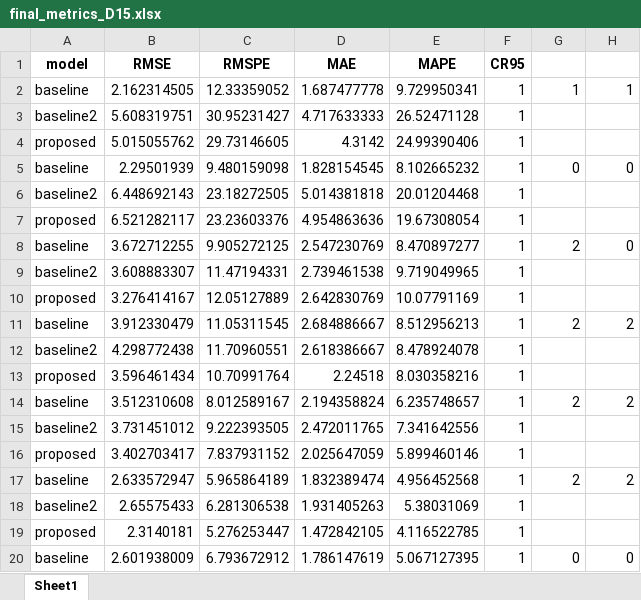
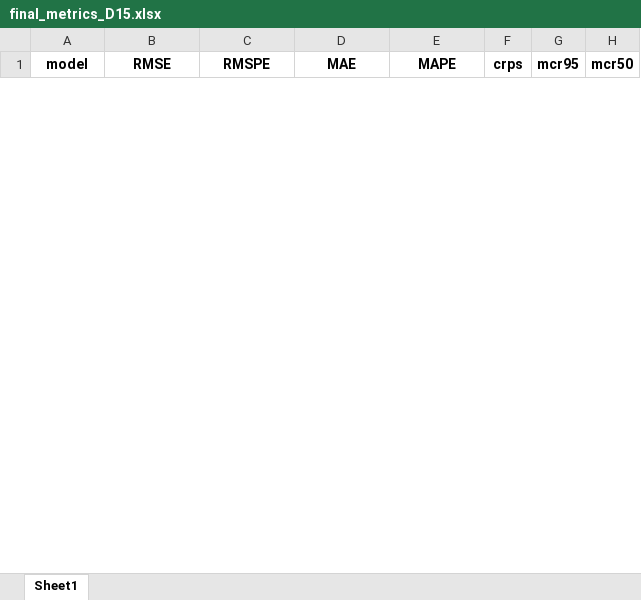
Before and after one commit to YangX-Bit/nowcastingTemporal, an Excel workbook: plots_to_show/SARI/final_metrics_D15.xlsx, sheet Sheet1, drawn as a sheet; only a part is shown; values as stored, in another font and other column widths than the file's, no borders; removed rows and columns are numbered as before the commit, all else as after; the diff covers the shown part only; the diff names each change by its address in the sheet, - before the commit and + after, or states it on an @@ line.

Commit message:
SARI results
SARI

```diff
--- a/plots_to_show/SARI/final_metrics_D15.xlsx (sheet Sheet1)
+++ b/plots_to_show/SARI/final_metrics_D15.xlsx (sheet Sheet1)
-F1: CR95
+F1: crps
-G1: (empty)
+G1: mcr95
-H1: (empty)
+H1: mcr50
-row 2: baseline | 2.162314505 | 12.33359052 | 1.687477778 | 9.729950341 | 1 | 1 | 1
-row 3: baseline2 | 5.608319751 | 30.95231427 | 4.717633333 | 26.52471128 | 1
-row 4: proposed | 5.015055762 | 29.73146605 | 4.3142 | 24.99390406 | 1
-row 5: baseline | 2.29501939 | 9.480159098 | 1.828154545 | 8.102665232 | 1 | 0 | 0
-row 6: baseline2 | 6.448692143 | 23.18272505 | 5.014381818 | 20.01204468 | 1
-row 7: proposed | 6.521282117 | 23.23603376 | 4.954863636 | 19.67308054 | 1
-row 8: baseline | 3.672712255 | 9.905272125 | 2.547230769 | 8.470897277 | 1 | 2 | 0
-row 9: baseline2 | 3.608883307 | 11.47194331 | 2.739461538 | 9.719049965 | 1
-row 10: proposed | 3.276414167 | 12.05127889 | 2.642830769 | 10.07791169 | 1
-row 11: baseline | 3.912330479 | 11.05311545 | 2.684886667 | 8.512956213 | 1 | 2 | 2
-row 12: baseline2 | 4.298772438 | 11.70960551 | 2.618386667 | 8.478924078 | 1
-row 13: proposed | 3.596461434 | 10.70991764 | 2.24518 | 8.030358216 | 1
-row 14: baseline | 3.512310608 | 8.012589167 | 2.194358824 | 6.235748657 | 1 | 2 | 2
-row 15: baseline2 | 3.731451012 | 9.222393505 | 2.472011765 | 7.341642556 | 1
-row 16: proposed | 3.402703417 | 7.837931152 | 2.025647059 | 5.899460146 | 1
-row 17: baseline | 2.633572947 | 5.965864189 | 1.832389474 | 4.956452568 | 1 | 2 | 2
-row 18: baseline2 | 2.65575433 | 6.281306538 | 1.931405263 | 5.38031069 | 1
-row 19: proposed | 2.3140181 | 5.276253447 | 1.472842105 | 4.116522785 | 1
-row 20: baseline | 2.601938009 | 6.793672912 | 1.786147619 | 5.067127395 | 1 | 0 | 0
```
Also changed, not shown: 14 added rows and 26 removed rows elsewhere in this sheet, 5 other files.
